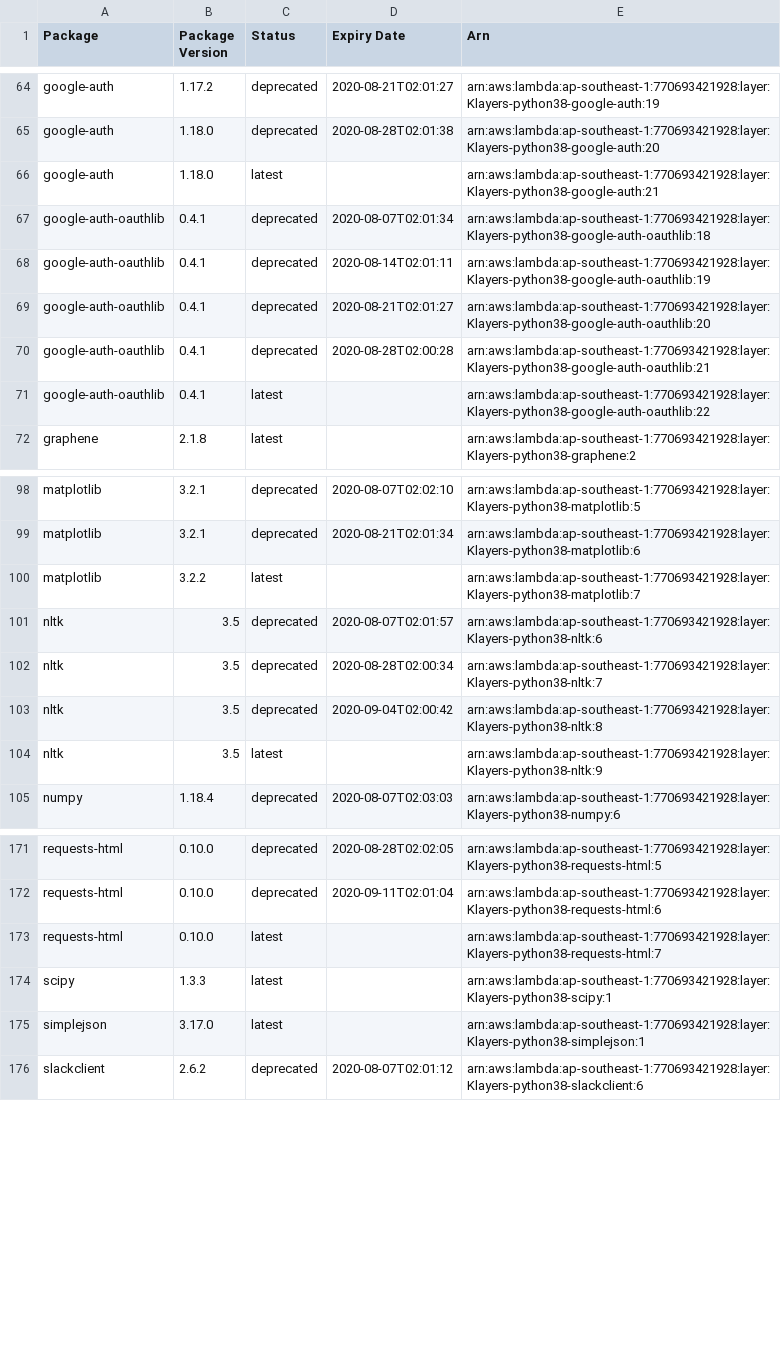
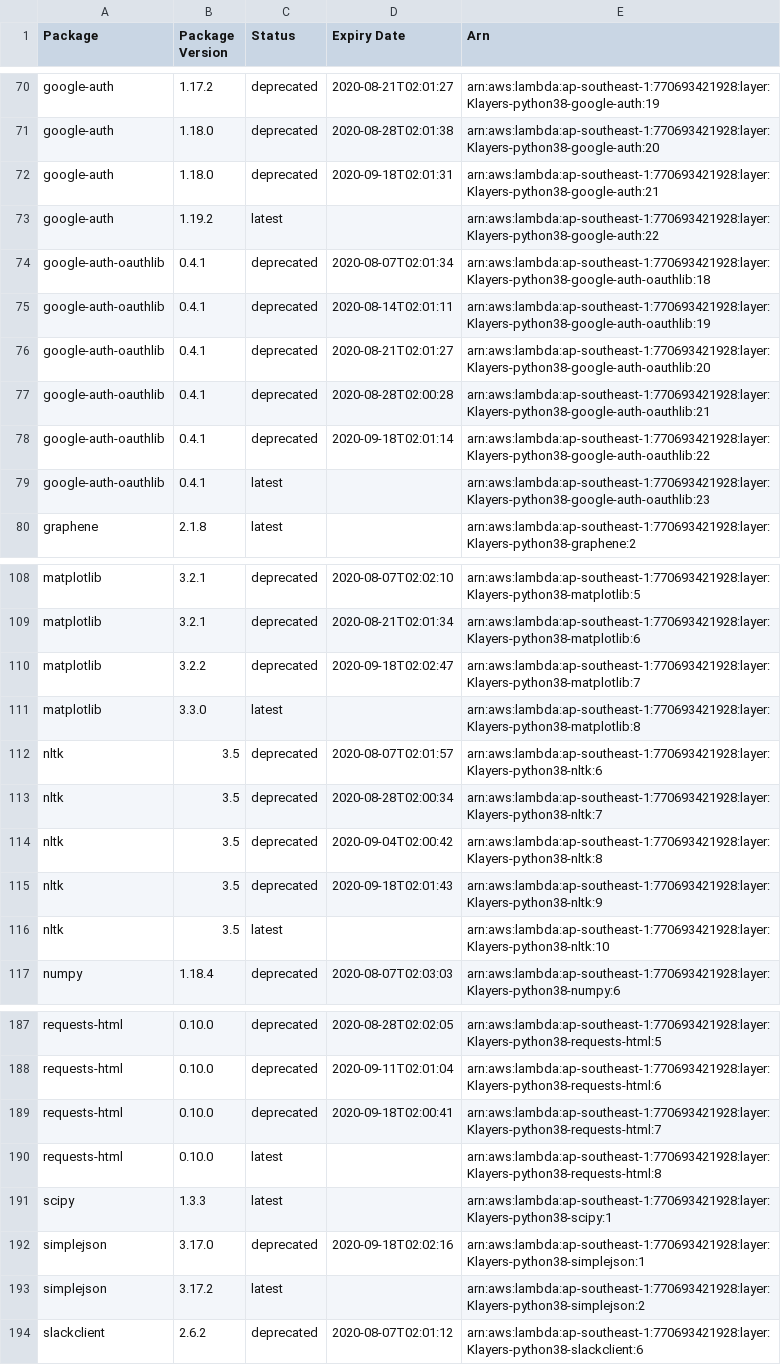
Before and after one commit to keithrozario/Klayers, a CSV file: deployments/python3.8/arns/ap-southeast-1.csv, drawn as a sheet; only a part is shown, gaps mark what is left out; the diff covers the shown part only.

```diff
--- a/deployments/python3.8/arns/ap-southeast-1.csv
+++ b/deployments/python3.8/arns/ap-southeast-1.csv
@@ -65,3 +71,4 @@ google-auth,1.17.2,deprecated,2020-08-21T02:01:27,arn:aws:lambda:ap-southeast-1:
 google-auth,1.18.0,deprecated,2020-08-28T02:01:38,arn:aws:lambda:ap-southeast-1:770693421928:layer:Klayers-python38-google-auth:20
-google-auth,1.18.0,latest,,arn:aws:lambda:ap-southeast-1:770693421928:layer:Klayers-python38-google-auth:21
+google-auth,1.18.0,deprecated,2020-09-18T02:01:31,arn:aws:lambda:ap-southeast-1:770693421928:layer:Klayers-python38-google-auth:21
+google-auth,1.19.2,latest,,arn:aws:lambda:ap-southeast-1:770693421928:layer:Klayers-python38-google-auth:22
 google-auth-oauthlib,0.4.1,deprecated,2020-08-07T02:01:34,arn:aws:lambda:ap-southeast-1:770693421928:layer:Klayers-python38-google-auth-oauthlib:18
@@ -70,3 +77,4 @@ google-auth-oauthlib,0.4.1,deprecated,2020-08-21T02:01:27,arn:aws:lambda:ap-sout
 google-auth-oauthlib,0.4.1,deprecated,2020-08-28T02:00:28,arn:aws:lambda:ap-southeast-1:770693421928:layer:Klayers-python38-google-auth-oauthlib:21
-google-auth-oauthlib,0.4.1,latest,,arn:aws:lambda:ap-southeast-1:770693421928:layer:Klayers-python38-google-auth-oauthlib:22
+google-auth-oauthlib,0.4.1,deprecated,2020-09-18T02:01:14,arn:aws:lambda:ap-southeast-1:770693421928:layer:Klayers-python38-google-auth-oauthlib:22
+google-auth-oauthlib,0.4.1,latest,,arn:aws:lambda:ap-southeast-1:770693421928:layer:Klayers-python38-google-auth-oauthlib:23
 graphene,2.1.8,latest,,arn:aws:lambda:ap-southeast-1:770693421928:layer:Klayers-python38-graphene:2
@@ -99,3 +109,4 @@ matplotlib,3.2.1,deprecated,2020-08-07T02:02:10,arn:aws:lambda:ap-southeast-1:77
 matplotlib,3.2.1,deprecated,2020-08-21T02:01:34,arn:aws:lambda:ap-southeast-1:770693421928:layer:Klayers-python38-matplotlib:6
-matplotlib,3.2.2,latest,,arn:aws:lambda:ap-southeast-1:770693421928:layer:Klayers-python38-matplotlib:7
+matplotlib,3.2.2,deprecated,2020-09-18T02:02:47,arn:aws:lambda:ap-southeast-1:770693421928:layer:Klayers-python38-matplotlib:7
+matplotlib,3.3.0,latest,,arn:aws:lambda:ap-southeast-1:770693421928:layer:Klayers-python38-matplotlib:8
 nltk,3.5,deprecated,2020-08-07T02:01:57,arn:aws:lambda:ap-southeast-1:770693421928:layer:Klayers-python38-nltk:6
@@ -103,3 +114,4 @@ nltk,3.5,deprecated,2020-08-28T02:00:34,arn:aws:lambda:ap-southeast-1:7706934219
 nltk,3.5,deprecated,2020-09-04T02:00:42,arn:aws:lambda:ap-southeast-1:770693421928:layer:Klayers-python38-nltk:8
-nltk,3.5,latest,,arn:aws:lambda:ap-southeast-1:770693421928:layer:Klayers-python38-nltk:9
+nltk,3.5,deprecated,2020-09-18T02:01:43,arn:aws:lambda:ap-southeast-1:770693421928:layer:Klayers-python38-nltk:9
+nltk,3.5,latest,,arn:aws:lambda:ap-southeast-1:770693421928:layer:Klayers-python38-nltk:10
 numpy,1.18.4,deprecated,2020-08-07T02:03:03,arn:aws:lambda:ap-southeast-1:770693421928:layer:Klayers-python38-numpy:6
@@ -172,5 +188,7 @@ requests-html,0.10.0,deprecated,2020-08-28T02:02:05,arn:aws:lambda:ap-southeast-
 requests-html,0.10.0,deprecated,2020-09-11T02:01:04,arn:aws:lambda:ap-southeast-1:770693421928:layer:Klayers-python38-requests-html:6
-requests-html,0.10.0,latest,,arn:aws:lambda:ap-southeast-1:770693421928:layer:Klayers-python38-requests-html:7
+requests-html,0.10.0,deprecated,2020-09-18T02:00:41,arn:aws:lambda:ap-southeast-1:770693421928:layer:Klayers-python38-requests-html:7
+requests-html,0.10.0,latest,,arn:aws:lambda:ap-southeast-1:770693421928:layer:Klayers-python38-requests-html:8
 scipy,1.3.3,latest,,arn:aws:lambda:ap-southeast-1:770693421928:layer:Klayers-python38-scipy:1
-simplejson,3.17.0,latest,,arn:aws:lambda:ap-southeast-1:770693421928:layer:Klayers-python38-simplejson:1
+simplejson,3.17.0,deprecated,2020-09-18T02:02:16,arn:aws:lambda:ap-southeast-1:770693421928:layer:Klayers-python38-simplejson:1
+simplejson,3.17.2,latest,,arn:aws:lambda:ap-southeast-1:770693421928:layer:Klayers-python38-simplejson:2
 slackclient,2.6.2,deprecated,2020-08-07T02:01:12,arn:aws:lambda:ap-southeast-1:770693421928:layer:Klayers-python38-slackclient:6
```
Also changed, not shown: 13 added rows and 17 edited cells elsewhere in this file, deployments/python3.8/arns/ap-northeast-1.csv, deployments/python3.8/arns/ap-northeast-2.csv, 34 other files.
